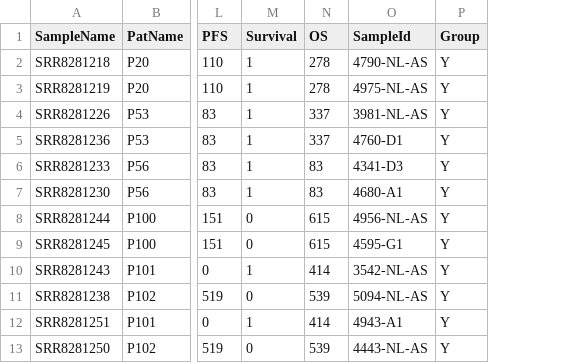
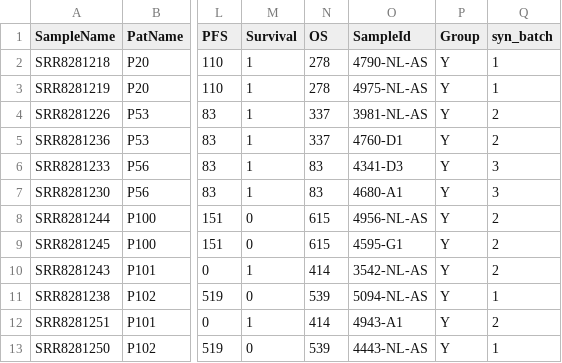
Before and after one commit to liulab-dfci/RIMA, a CSV file: metasheet.csv, drawn as a sheet; only a part is shown, gaps mark what is left out; the diff names each change by its address in the sheet, - before the commit and + after, or states it on an @@ line.

```diff
--- a/metasheet.csv
+++ b/metasheet.csv
+column Q (syn_batch), rows 2-13: 1 | 1 | 2 | 2 | 3 | 3 | 2 | 2 | 2 | 1 | 2 | 1
```
Also changed, not shown: 44 other files.
